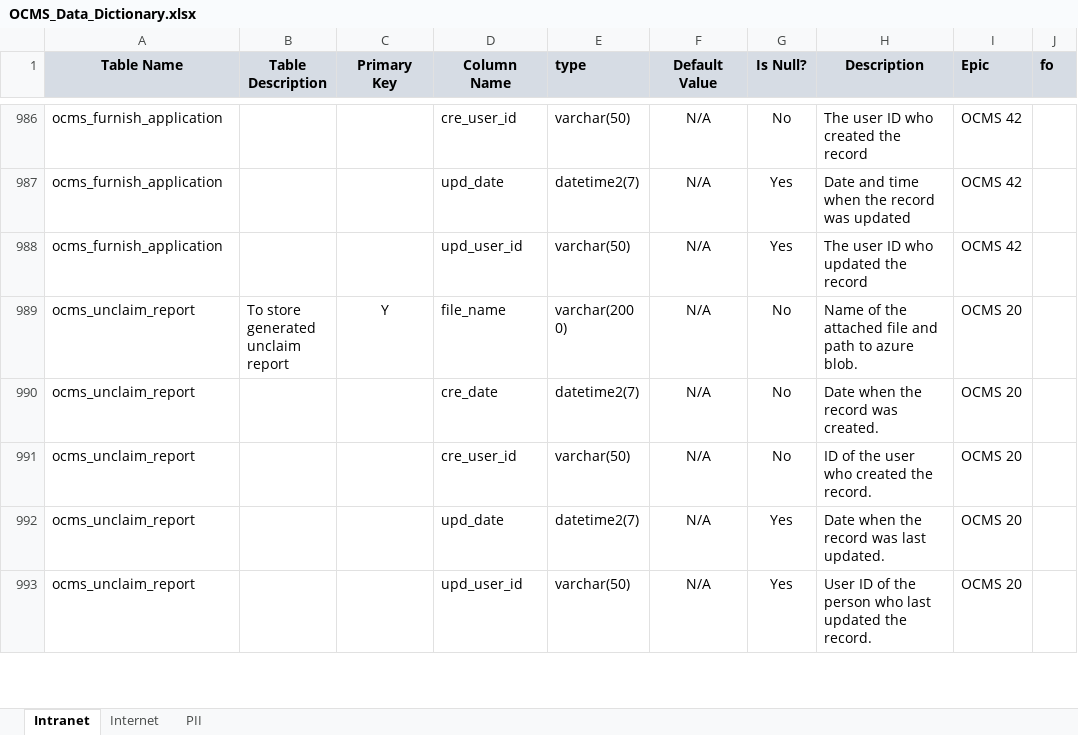
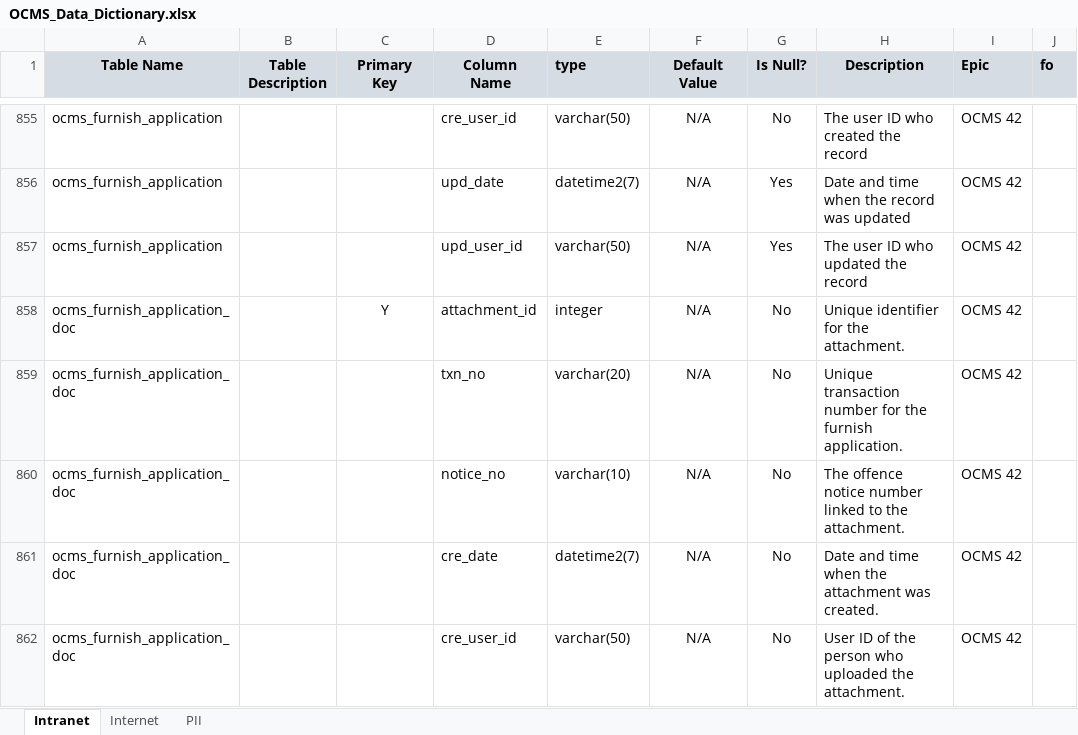
Before and after one commit to rafifmgg/techdoc, an Excel workbook: Data dictionary/OCMS_Data_Dictionary.xlsx, sheet Intranet, drawn as a sheet; only a part is shown, gaps mark what is left out; the shorter side is filled out with more unchanged rows; values as stored, in another font and other column widths than the file's, no borders; the diff covers the shown part only; the diff names each change by its address in the sheet, - before the commit and + after, or states it on an @@ line.

```diff
--- a/Data dictionary/OCMS_Data_Dictionary.xlsx (sheet Intranet)
+++ b/Data dictionary/OCMS_Data_Dictionary.xlsx (sheet Intranet)
+row 858: ocms_furnish_application_doc |  | Y | attachment_id | integer | N/A | No | Unique identifier for the attachment. | OCMS 42
+row 859: ocms_furnish_application_doc |  |  | txn_no | varchar(20) | N/A | No | Unique transaction number for the furnish application. | OCMS 42
+row 860: ocms_furnish_application_doc |  |  | notice_no | varchar(10) | N/A | No | The offence notice number linked to the attachment. | OCMS 42
+row 861: ocms_furnish_application_doc |  |  | cre_date | datetime2(7) | N/A | No | Date and time when the attachment was created. | OCMS 42
+row 862: ocms_furnish_application_doc |  |  | cre_user_id | varchar(50) | N/A | No | User ID of the person who uploaded the attachment. | OCMS 42
```
Also changed, not shown: 5 added rows, 40 removed rows, 6 edited cells and cell formats elsewhere in this sheet, hidden cells, 7 other files.
